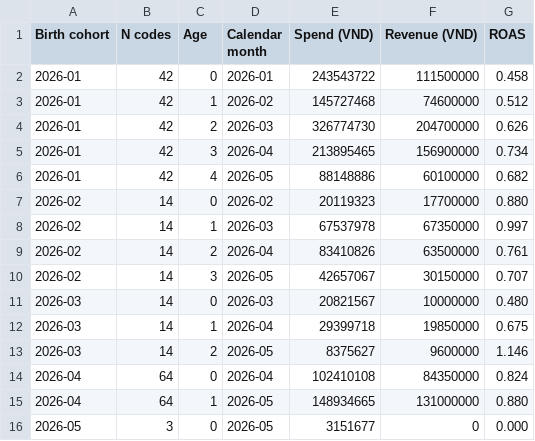
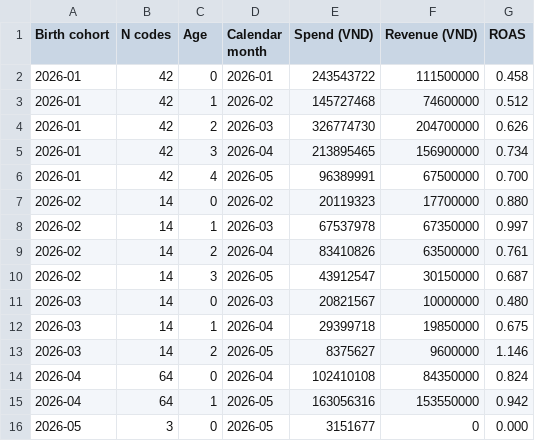
Before and after one commit to dle90/kurio-mkt, a CSV file: data/roas-cohort-age.csv, drawn as a sheet.

```diff
--- a/data/roas-cohort-age.csv
+++ b/data/roas-cohort-age.csv
@@ -5,3 +5,3 @@
 2026-01,42,3,2026-04,213895465,156900000,0.734
-2026-01,42,4,2026-05,88148886,60100000,0.682
+2026-01,42,4,2026-05,96389991,67500000,0.700
 2026-02,14,0,2026-02,20119323,17700000,0.880
@@ -9,3 +9,3 @@
 2026-02,14,2,2026-04,83410826,63500000,0.761
-2026-02,14,3,2026-05,42657067,30150000,0.707
+2026-02,14,3,2026-05,43912547,30150000,0.687
 2026-03,14,0,2026-03,20821567,10000000,0.480
@@ -14,3 +14,3 @@
 2026-04,64,0,2026-04,102410108,84350000,0.824
-2026-04,64,1,2026-05,148934665,131000000,0.880
+2026-04,64,1,2026-05,163056316,153550000,0.942
 2026-05,3,0,2026-05,3151677,0,0.000
```
Also changed, not shown: data/roas-codes-ranked.csv, data/roas-currently-running.csv, 6 other files.
